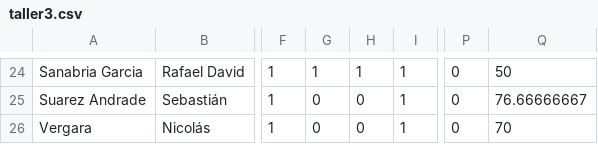
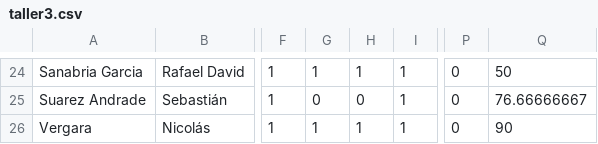
Before and after one commit to ComputationalScienceUniandes/ComputationalMethods, a CSV file: calificaciones/2018-10/01/taller3.csv, drawn as a sheet; only a part is shown, gaps mark what is left out; the diff names each change by its address in the sheet, - before the commit and + after, or states it on an @@ line.

```diff
--- a/calificaciones/2018-10/01/taller3.csv
+++ b/calificaciones/2018-10/01/taller3.csv
-G26: 0
+G26: 1
-H26: 0
+H26: 1
-Q26: 70
+Q26: 90
```
Also changed, not shown: 3 other files.
